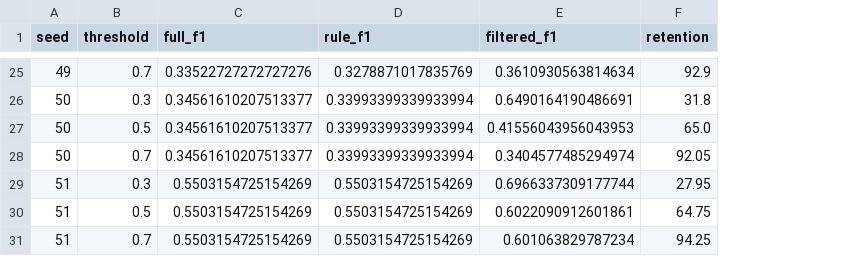
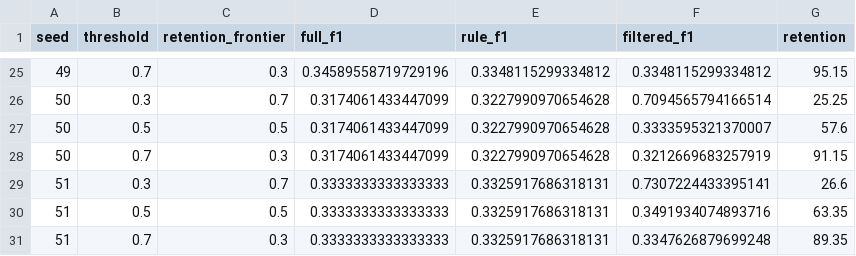
Before and after one commit to ahmed-fouad-lagha/tabular-polygraph, a CSV file: outputs/threshold_utility_sensitivity_raw.csv, drawn as a sheet; only a part is shown, gaps mark what is left out; addresses are those after the commit; the diff covers the shown part only; the diff names each change by its address in the sheet, - before the commit and + after, or states it on an @@ line.

```diff
--- a/outputs/threshold_utility_sensitivity_raw.csv
+++ b/outputs/threshold_utility_sensitivity_raw.csv
+column C (retention_frontier), rows 25-31: 0.3 | 0.7 | 0.5 | 0.3 | 0.7 | 0.5 | 0.3
-D25 (full_f1): 0.33522727272727276
+D25 (full_f1): 0.34589558719729196
-E25 (rule_f1): 0.3278871017835769
+E25 (rule_f1): 0.3348115299334812
-F25 (filtered_f1): 0.3610930563814634
+F25 (filtered_f1): 0.3348115299334812
-G25 (retention): 92.9
+G25 (retention): 95.15
-D26:D28 (full_f1): 0.34561610207513377
+D26:D28 (full_f1): 0.3174061433447099
-E26:E28 (rule_f1): 0.33993399339933994
+E26:E28 (rule_f1): 0.3227990970654628
-F26 (filtered_f1): 0.6490164190486691
+F26 (filtered_f1): 0.7094565794166514
-G26 (retention): 31.8
+G26 (retention): 25.25
-F27 (filtered_f1): 0.41556043956043953
+F27 (filtered_f1): 0.3333595321370007
-G27 (retention): 65.0
+G27 (retention): 57.6
-F28 (filtered_f1): 0.3404577485294974
+F28 (filtered_f1): 0.3212669683257919
-G28 (retention): 92.05
+G28 (retention): 91.15
-D29:D31 (full_f1): 0.5503154725154269
+D29:D31 (full_f1): 0.3333333333333333
-E29:E31 (rule_f1): 0.5503154725154269
+E29:E31 (rule_f1): 0.3325917686318131
-F29 (filtered_f1): 0.6966337309177744
+F29 (filtered_f1): 0.7307224433395141
-G29 (retention): 27.95
+G29 (retention): 26.6
-F30 (filtered_f1): 0.6022090912601861
+F30 (filtered_f1): 0.3491934074893716
-G30 (retention): 64.75
+G30 (retention): 63.35
-F31 (filtered_f1): 0.601063829787234
+F31 (filtered_f1): 0.3347626879699248
-G31 (retention): 94.25
+G31 (retention): 89.35
```
Also changed, not shown: 92 edited cells elsewhere in this file, outputs/ablation_census_acs_ctgan_summary.csv, outputs/ablation_census_acs_gaussian_copula_summary.csv, 29 other files.
